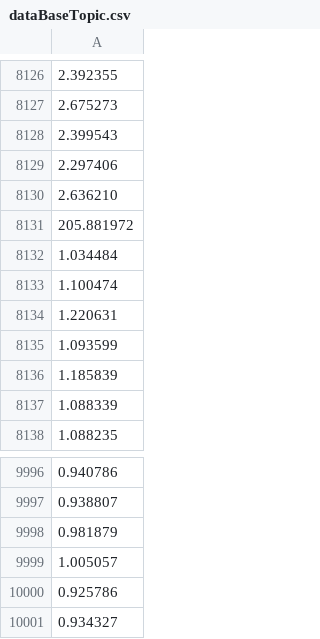
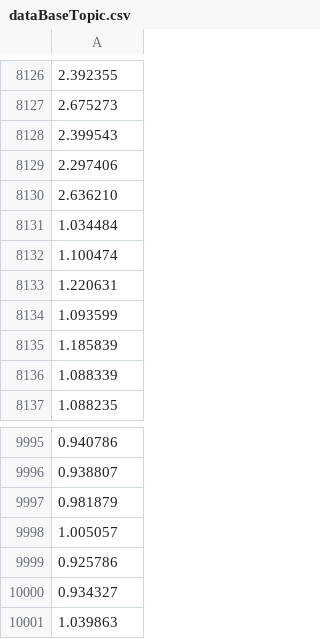
Before and after one commit to natalisso/Concurrent-Distributed-Systems, a CSV file: NMiddleware/Analise/dataBaseTopic.csv, drawn as a sheet; only a part is shown, gaps mark what is left out; removed rows and columns are numbered as before the commit, all else as after; the diff names each change by its address in the sheet, - before the commit and + after, or states it on an @@ line.

Commit message:
fixing analise

```diff
--- a/NMiddleware/Analise/dataBaseTopic.csv
+++ b/NMiddleware/Analise/dataBaseTopic.csv
-row 8131: 205.881972
+row 10001: 1.039863
```
Also changed, not shown: 3 other files.
